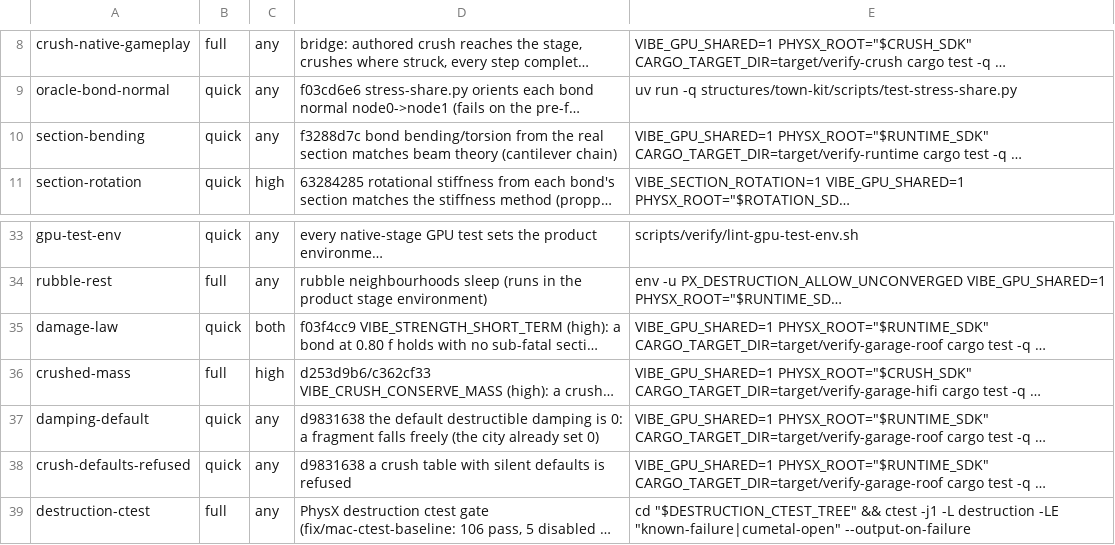
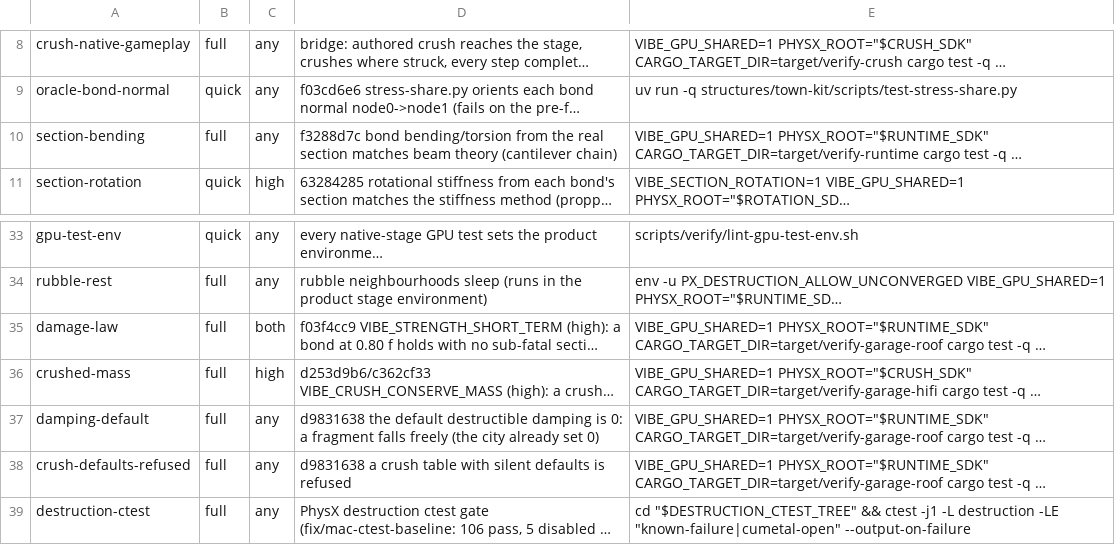
Before and after one commit to Glavin001/vibe-land, a TSV file: scripts/verify/regressions.tsv, drawn as a sheet; only a part is shown, gaps mark what is left out; long unchanged cells end in …; the diff names each change by its address in the sheet, - before the commit and + after, or states it on an @@ line.

```diff
--- a/scripts/verify/regressions.tsv
+++ b/scripts/verify/regressions.tsv
-B10: quick
+B10: full
-B35: quick
+B35: full
-B37:B38: quick
+B37:B38: full
```
Also changed, not shown: 1 other file.
